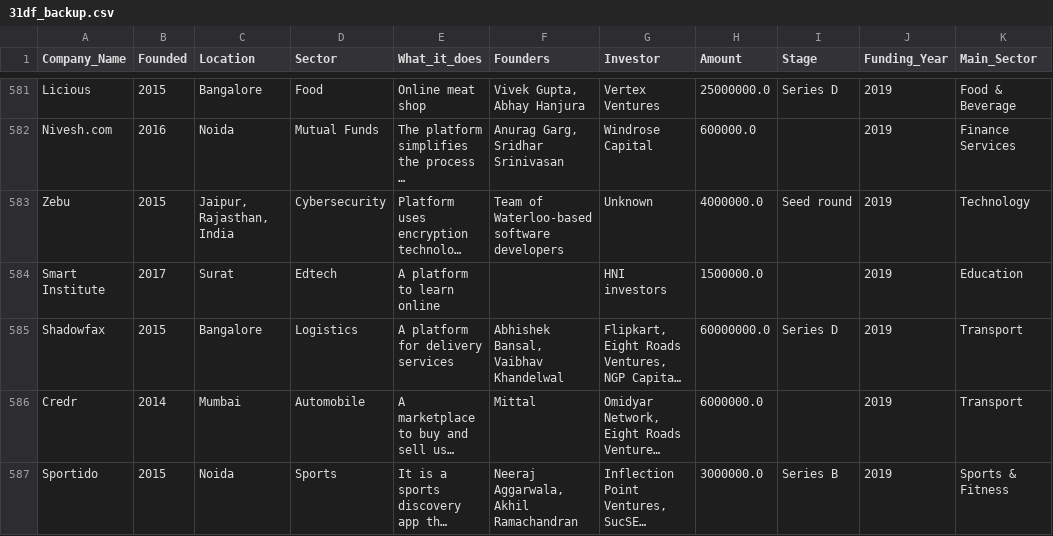
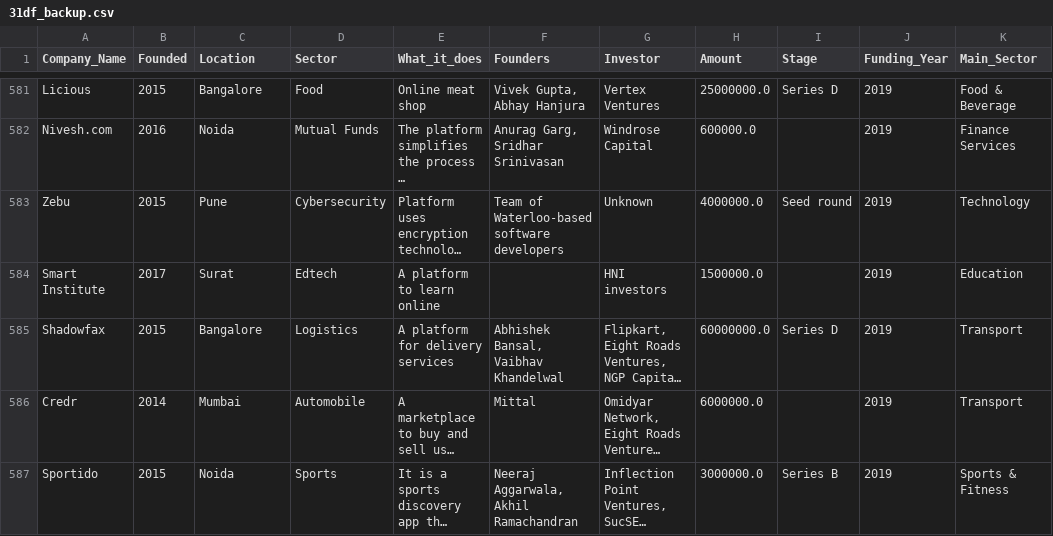
Before and after one commit to SamuelAsong/Analyzing-Start-up-Funding-in-India, a CSV file: Notebooks/31df_backup.csv, drawn as a sheet; only a part is shown, gaps mark what is left out; long unchanged cells end in …; the diff covers the shown part only; the diff names each change by its address in the sheet, - before the commit and + after, or states it on an @@ line.

```diff
--- a/Notebooks/31df_backup.csv
+++ b/Notebooks/31df_backup.csv
-C583 (Location): Jaipur, Rajasthan, India
+C583 (Location): Pune
```
Also changed, not shown: 90 edited cells elsewhere in this file, Notebooks/30cleaned_data.csv, 2 other files.
